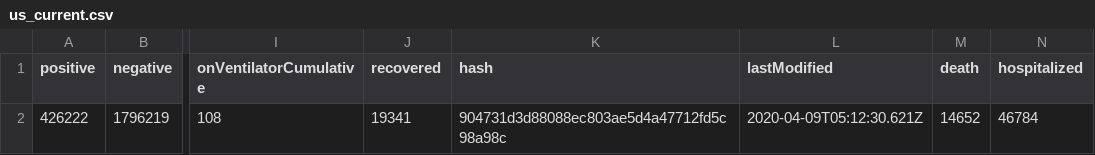
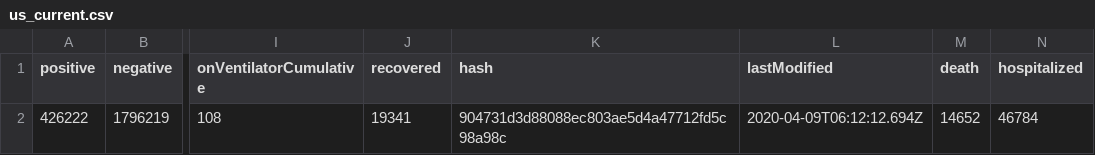
Before and after one commit to smike/covid-tracking-data, a CSV file: data/us_current.csv, drawn as a sheet; only a part is shown, gaps mark what is left out; the diff names each change by its address in the sheet, - before the commit and + after, or states it on an @@ line.

```diff
--- a/data/us_current.csv
+++ b/data/us_current.csv
-L2 (lastModified): 2020-04-09T05:12:30.621Z
+L2 (lastModified): 2020-04-09T06:12:12.694Z
```
